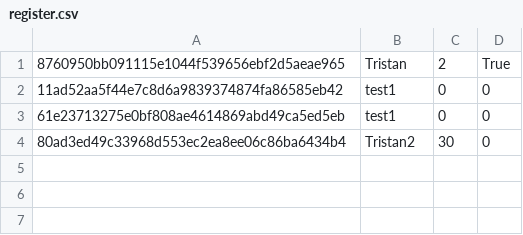
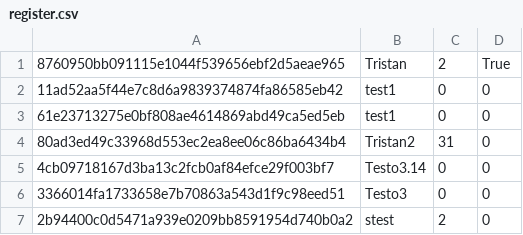
Before and after one commit to Meeds122/EmailTracker, a CSV file: register.csv, drawn as a sheet.

```diff
--- a/register.csv
+++ b/register.csv
@@ -3,2 +3,5 @@
 61e23713275e0bf808ae4614869abd49ca5ed5eb,test1,0,0
-80ad3ed49c33968d553ec2ea8ee06c86ba6434b4,Tristan2,30,0
+80ad3ed49c33968d553ec2ea8ee06c86ba6434b4,Tristan2,31,0
+4cb09718167d3ba13c2fcb0af84efce29f003bf7,Testo3.14,0,0
+3366014fa1733658e7b70863a543d1f9c98eed51,Testo3,0,0
+2b94400c0d5471a939e0209bb8591954d740b0a2,stest,2,0
```
Also changed, not shown: 1 other file.
